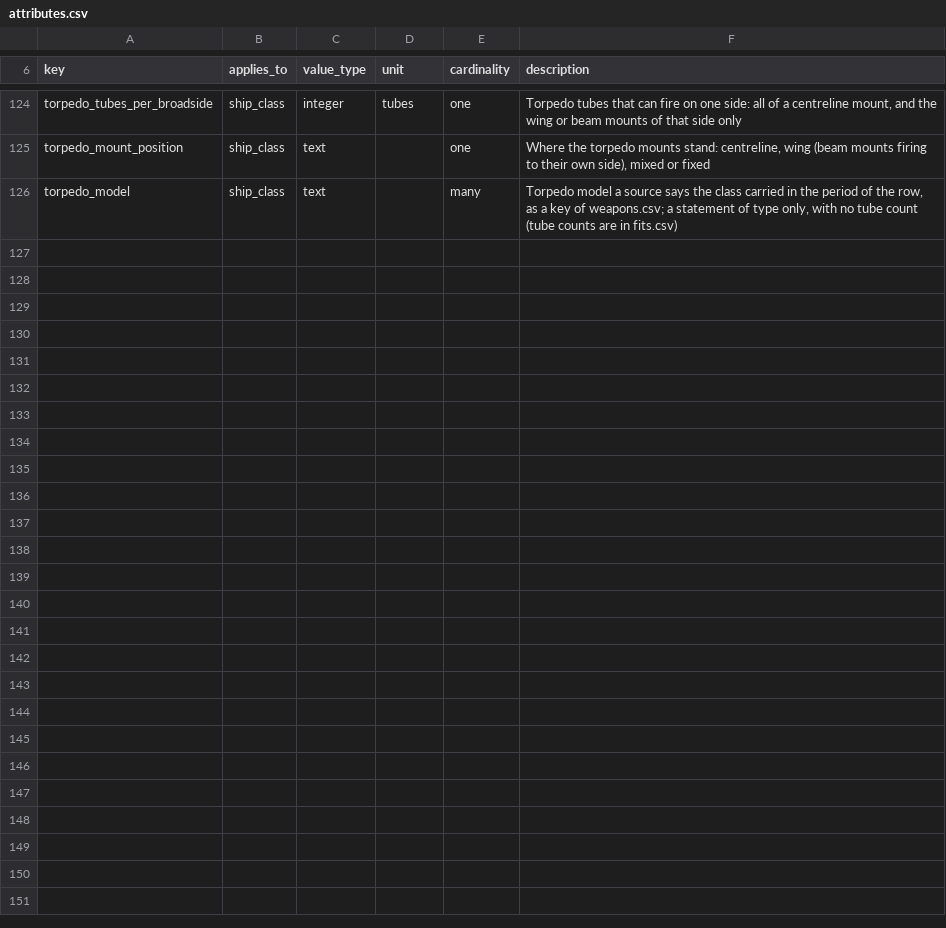
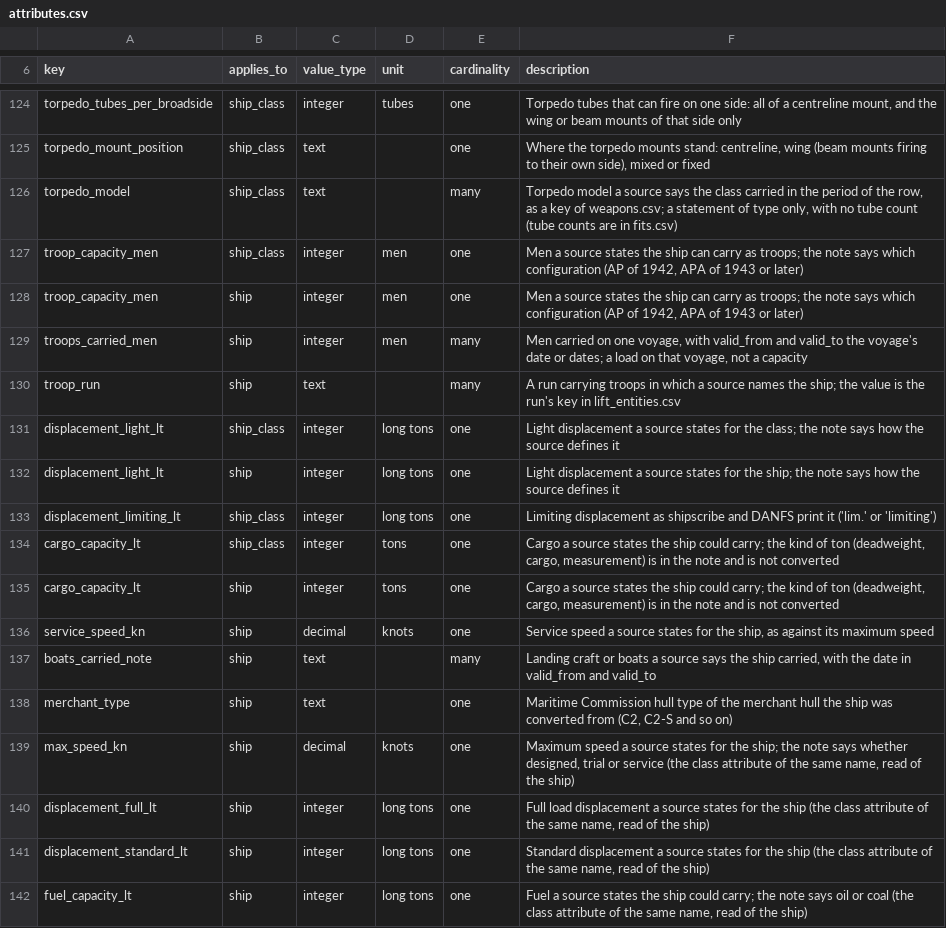
Before and after one commit to amitpeercoder/FlagPlot, a CSV file: data/oob/attributes.csv, drawn as a sheet; only a part is shown, gaps mark what is left out.

```diff
--- a/data/oob/attributes.csv
+++ b/data/oob/attributes.csv
@@ -126 +126,17 @@ torpedo_mount_position,ship_class,text,,one,"Where the torpedo mounts stand: cen
 torpedo_model,ship_class,text,,many,"Torpedo model a source says the class carried in the period of the row, as a key of weapons.csv; a statement of type only, with no tube count (tube counts are in fits.csv)"
+troop_capacity_men,ship_class,integer,men,one,"Men a source states the ship can carry as troops; the note says which configuration (AP of 1942, APA of 1943 or later)"
+troop_capacity_men,ship,integer,men,one,"Men a source states the ship can carry as troops; the note says which configuration (AP of 1942, APA of 1943 or later)"
+troops_carried_men,ship,integer,men,many,"Men carried on one voyage, with valid_from and valid_to the voyage's date or dates; a load on that voyage, not a capacity"
+troop_run,ship,text,,many,A run carrying troops in which a source names the ship; the value is the run's key in lift_entities.csv
+displacement_light_lt,ship_class,integer,long tons,one,Light displacement a source states for the class; the note says how the source defines it
+displacement_light_lt,ship,integer,long tons,one,Light displacement a source states for the ship; the note says how the source defines it
+displacement_limiting_lt,ship_class,integer,long tons,one,Limiting displacement as shipscribe and DANFS print it ('lim.' or 'limiting')
+cargo_capacity_lt,ship_class,integer,tons,one,"Cargo a source states the ship could carry; the kind of ton (deadweight, cargo, measurement) is in the note and is not converted"
+cargo_capacity_lt,ship,integer,tons,one,"Cargo a source states the ship could carry; the kind of ton (deadweight, cargo, measurement) is in the note and is not converted"
+service_speed_kn,ship,decimal,knots,one,"Service speed a source states for the ship, as against its maximum speed"
+boats_carried_note,ship,text,,many,"Landing craft or boats a source says the ship carried, with the date in valid_from and valid_to"
+merchant_type,ship,text,,one,"Maritime Commission hull type of the merchant hull the ship was converted from (C2, C2-S and so on)"
+max_speed_kn,ship,decimal,knots,one,"Maximum speed a source states for the ship; the note says whether designed, trial or service (the class attribute of the same name, read of the ship)"
+displacement_full_lt,ship,integer,long tons,one,"Full load displacement a source states for the ship (the class attribute of the same name, read of the ship)"
+displacement_standard_lt,ship,integer,long tons,one,"Standard displacement a source states for the ship (the class attribute of the same name, read of the ship)"
+fuel_capacity_lt,ship,integer,long tons,one,"Fuel a source states the ship could carry; the note says oil or coal (the class attribute of the same name, read of the ship)"
```
Also changed, not shown: data/oob/lift_entities.csv, data/oob/ship_classes.csv, 8 other files.
